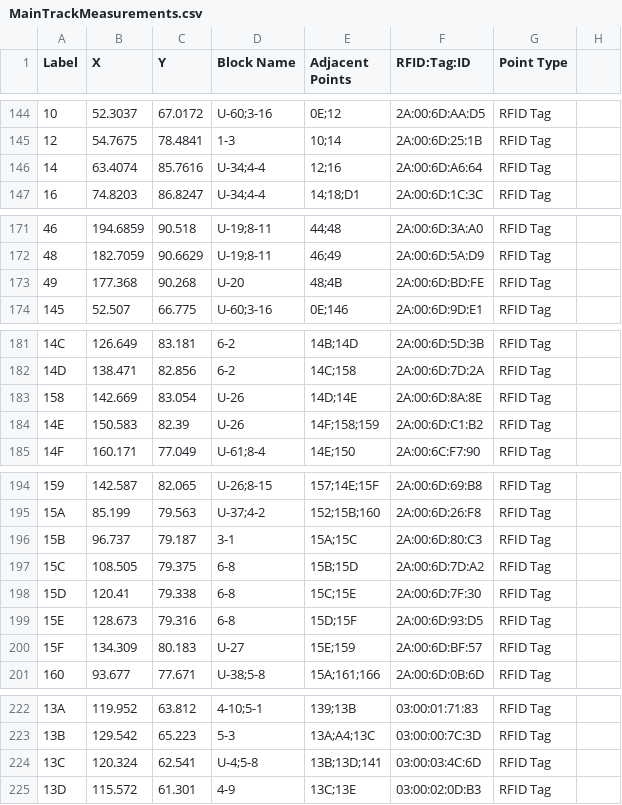
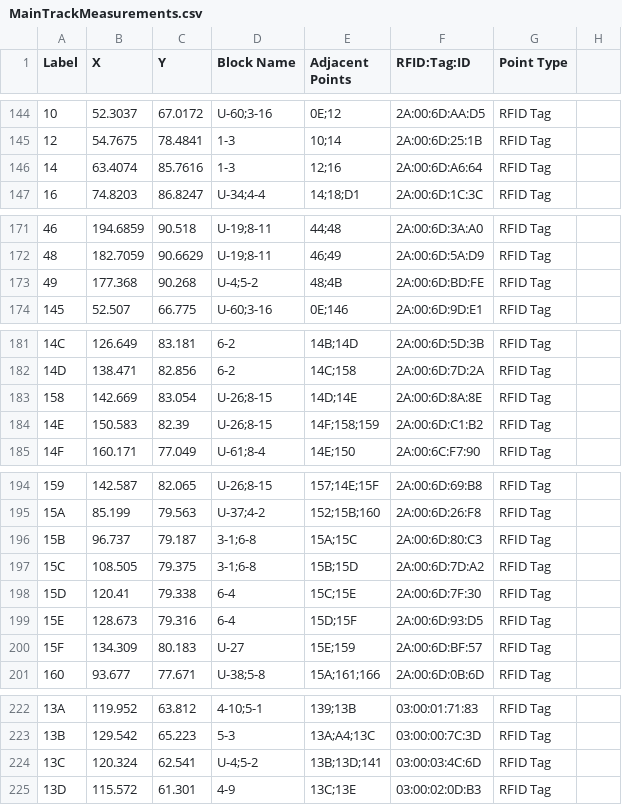
Before and after one commit to Rmadyun/CPE656TL, a CSV file: install/MainTrackMeasurements.csv, drawn as a sheet; only a part is shown, gaps mark what is left out; the diff covers the shown part only; the diff names each change by its address in the sheet, - before the commit and + after, or states it on an @@ line.

Commit message:
Updated install CSVs to include the latest track geometry information.

```diff
--- a/install/MainTrackMeasurements.csv
+++ b/install/MainTrackMeasurements.csv
-D146 (Block Name): U-34;4-4
+D146 (Block Name): 1-3
-D173 (Block Name): U-20
+D173 (Block Name): U-4;5-2
-D183:D184 (Block Name): U-26
+D183:D184 (Block Name): U-26;8-15
-D196 (Block Name): 3-1
+D196 (Block Name): 3-1;6-8
-D197 (Block Name): 6-8
+D197 (Block Name): 3-1;6-8
-D198:D199 (Block Name): 6-8
+D198:D199 (Block Name): 6-4
-D224 (Block Name): U-4;5-8
+D224 (Block Name): U-4;5-2
```
Also changed, not shown: 1 edited cell elsewhere in this file, install/TrackSwitchMeasurements.csv.
